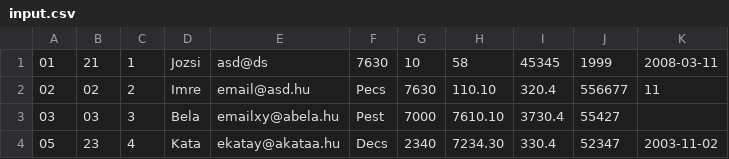
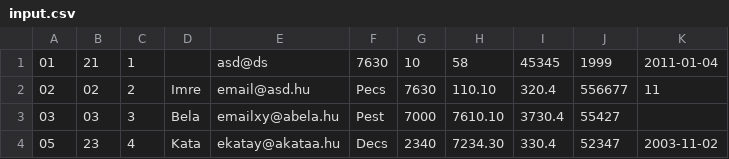
Before and after one commit to cs0csi/Order_b, a CSV file: build/classes/Csv/input.csv, drawn as a sheet.

```diff
--- a/build/classes/Csv/input.csv
+++ b/build/classes/Csv/input.csv
@@ -1,2 +1,2 @@
-01;21;1;Jozsi;asd@ds;7630;10;58;45345;1999;2008-03-11;
+01;21;1;;asd@ds;7630;10;58;45345;1999;2011-01-04;
 02;02;2;Imre;email@asd.hu;Pecs;7630;110.10;320.4;556677;11;
```
Also changed, not shown: src/csv/input.csv, 13 other files.
